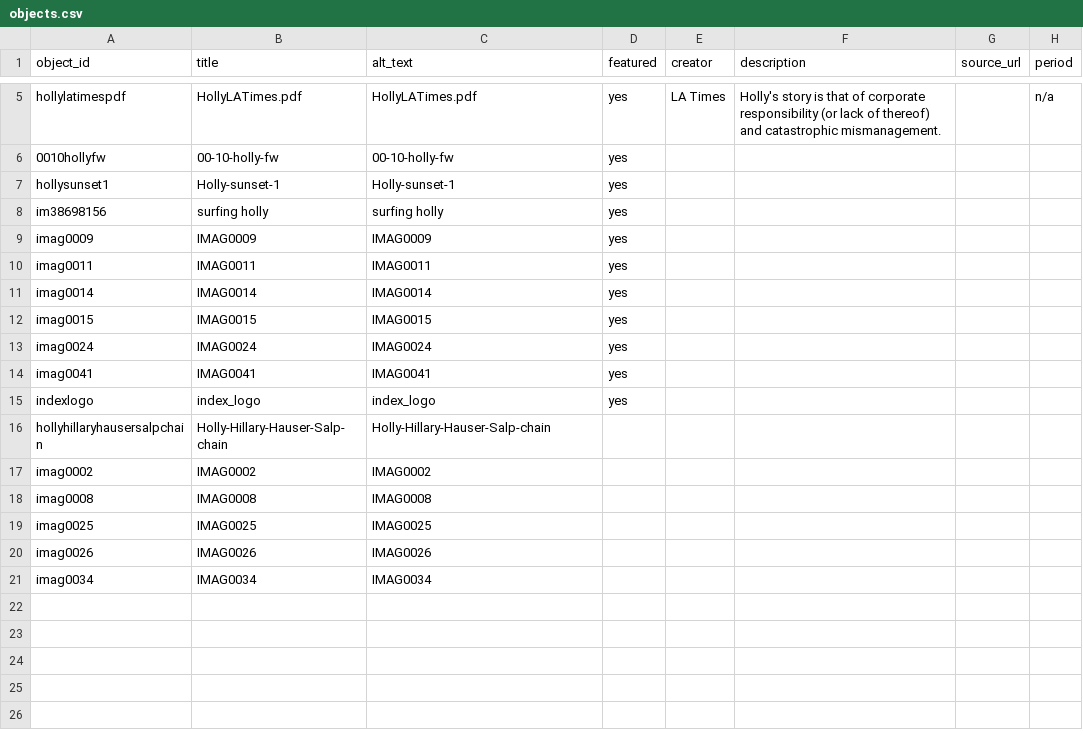
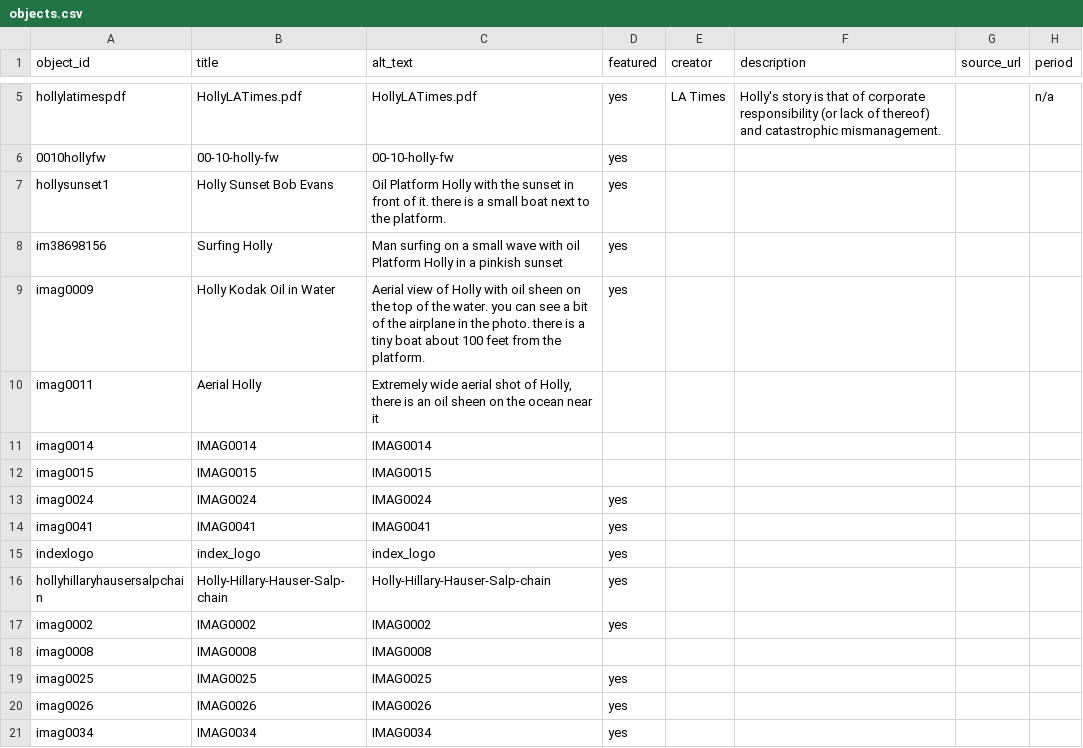
Before and after one commit to Percylikezalmendz/almendaerz_ugrad_hist_seminar_, a CSV file: telar-content/spreadsheets/objects.csv, drawn as a sheet; only a part is shown, gaps mark what is left out; the diff names each change by its address in the sheet, - before the commit and + after, or states it on an @@ line.

Commit message:
Modify 1 story, modify 11 objects
Changed:
  Story: Buddy Holly
  Object: Holly Sunset Bob Evans
  Object: Surfing Holly
  Object: Holly Kodak Oil in Water
  Object: Aerial Holly
  Object: IMAG0014
  Object: IMAG0015
  Object: Holly-Hillary-Hauser-Salp-chain
  Object: IMAG0002
  Object: IMAG0025
  Object: IMAG0026
  Object: IMAG0034

Published via Telar Compositor

```diff
--- a/telar-content/spreadsheets/objects.csv
+++ b/telar-content/spreadsheets/objects.csv
-B7 (title): Holly-sunset-1
+B7 (title): Holly Sunset Bob Evans
-C7 (alt_text): Holly-sunset-1
+C7 (alt_text): Oil Platform Holly with the sunset in front of it. there is a small boat next to the platform.
-B8 (title): surfing holly
+B8 (title): Surfing Holly
-C8 (alt_text): surfing holly
+C8 (alt_text): Man surfing on a small wave with oil Platform Holly in a pinkish sunset
-B9 (title): IMAG0009
+B9 (title): Holly Kodak Oil in Water
-C9 (alt_text): IMAG0009
+C9 (alt_text): Aerial view of Holly with oil sheen on the top of the water. you can see a bit of the airplane in the photo. there is a tiny boat about 100 feet from the platform.
-B10 (title): IMAG0011
+B10 (title): Aerial Holly
-C10 (alt_text): IMAG0011
+C10 (alt_text): Extremely wide aerial shot of Holly, there is an oil sheen on the ocean near it
-D10:D12 (featured): yes
+D10:D12 (featured): (empty)
-D16:D17 (featured): (empty)
+D16:D17 (featured): yes
-D19:D21 (featured): (empty)
+D19:D21 (featured): yes
```
Also changed, not shown: telar-content/spreadsheets/blank_template.csv, telar-content/spreadsheets/project.csv, 3 other files.
